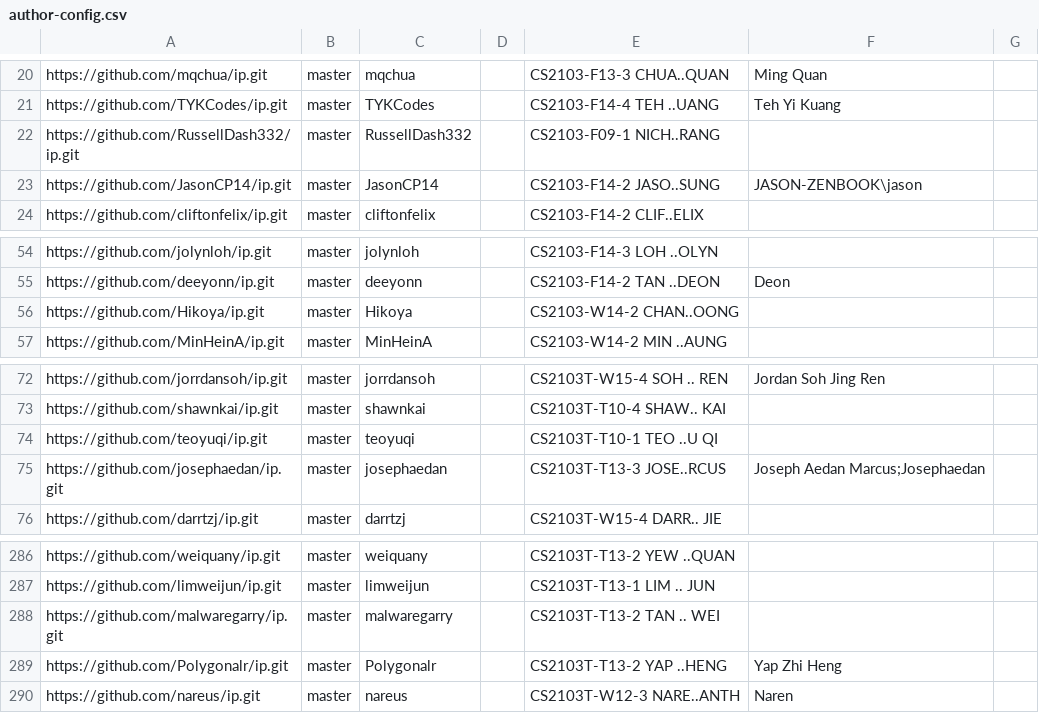
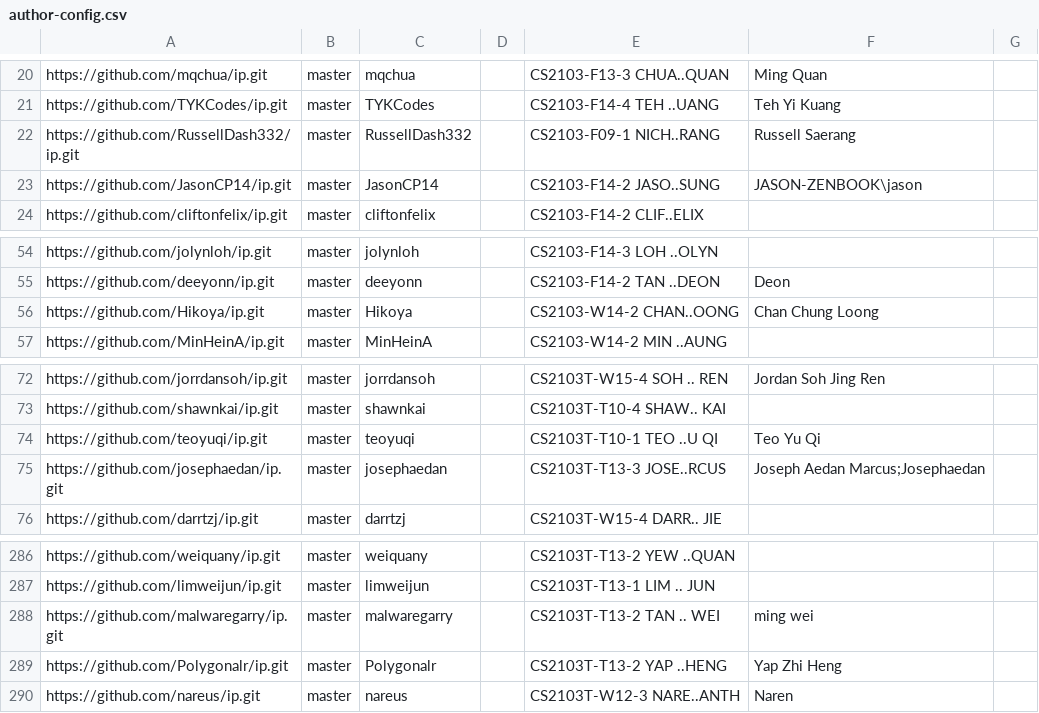
Before and after one commit to nus-cs2103-AY2223S1/ip-dashboard, a CSV file: configs/author-config.csv, drawn as a sheet; only a part is shown, gaps mark what is left out.

Commit message:
Update configs

```diff
--- a/configs/author-config.csv
+++ b/configs/author-config.csv
@@ -21,3 +21,3 @@ https://github.com/mqchua/ip.git,master,mqchua,,CS2103-F13-3 CHUA..QUAN,Ming Qua
 https://github.com/TYKCodes/ip.git,master,TYKCodes,,CS2103-F14-4 TEH ..UANG,Teh Yi Kuang,
-https://github.com/RussellDash332/ip.git,master,RussellDash332,,CS2103-F09-1 NICH..RANG,,
+https://github.com/RussellDash332/ip.git,master,RussellDash332,,CS2103-F09-1 NICH..RANG,Russell Saerang,
 https://github.com/JasonCP14/ip.git,master,JasonCP14,,CS2103-F14-2 JASO..SUNG,JASON-ZENBOOK\jason,
@@ -55,3 +55,3 @@ https://github.com/jolynloh/ip.git,master,jolynloh,,CS2103-F14-3 LOH ..OLYN,,
 https://github.com/deeyonn/ip.git,master,deeyonn,,CS2103-F14-2 TAN ..DEON,Deon,
-https://github.com/Hikoya/ip.git,master,Hikoya,,CS2103-W14-2 CHAN..OONG,,
+https://github.com/Hikoya/ip.git,master,Hikoya,,CS2103-W14-2 CHAN..OONG,Chan Chung Loong,
 https://github.com/MinHeinA/ip.git,master,MinHeinA,,CS2103-W14-2 MIN ..AUNG,,
@@ -73,3 +73,3 @@ https://github.com/jorrdansoh/ip.git,master,jorrdansoh,,CS2103T-W15-4 SOH .. REN
 https://github.com/shawnkai/ip.git,master,shawnkai,,CS2103T-T10-4 SHAW.. KAI,,
-https://github.com/teoyuqi/ip.git,master,teoyuqi,,CS2103T-T10-1 TEO ..U QI,,
+https://github.com/teoyuqi/ip.git,master,teoyuqi,,CS2103T-T10-1 TEO ..U QI,Teo Yu Qi,
 https://github.com/josephaedan/ip.git,master,josephaedan,,CS2103T-T13-3 JOSE..RCUS,Joseph Aedan Marcus;Josephaedan,
@@ -287,3 +287,3 @@ https://github.com/weiquany/ip.git,master,weiquany,,CS2103T-T13-2 YEW ..QUAN,,
 https://github.com/limweijun/ip.git,master,limweijun,,CS2103T-T13-1 LIM .. JUN,,
-https://github.com/malwaregarry/ip.git,master,malwaregarry,,CS2103T-T13-2 TAN .. WEI,,
+https://github.com/malwaregarry/ip.git,master,malwaregarry,,CS2103T-T13-2 TAN .. WEI,ming wei,
 https://github.com/Polygonalr/ip.git,master,Polygonalr,,CS2103T-T13-2 YAP ..HENG,Yap Zhi Heng,
```
